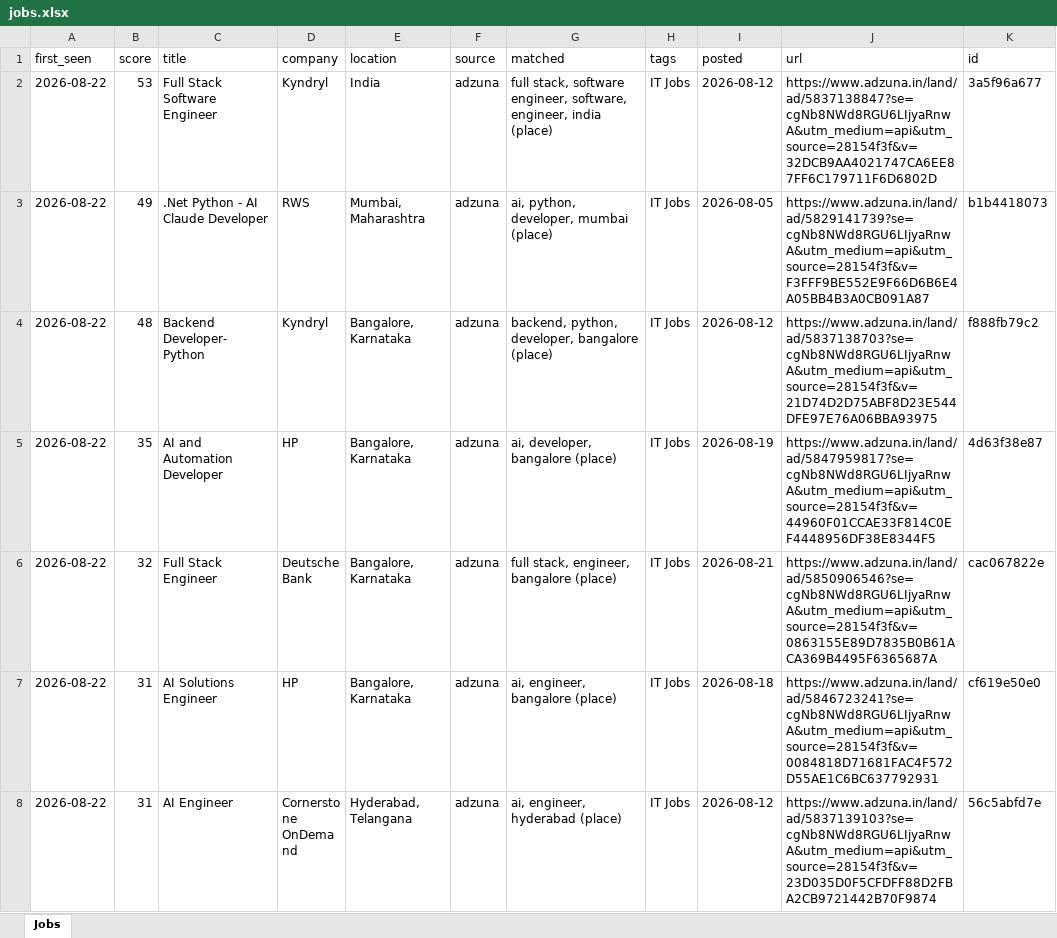
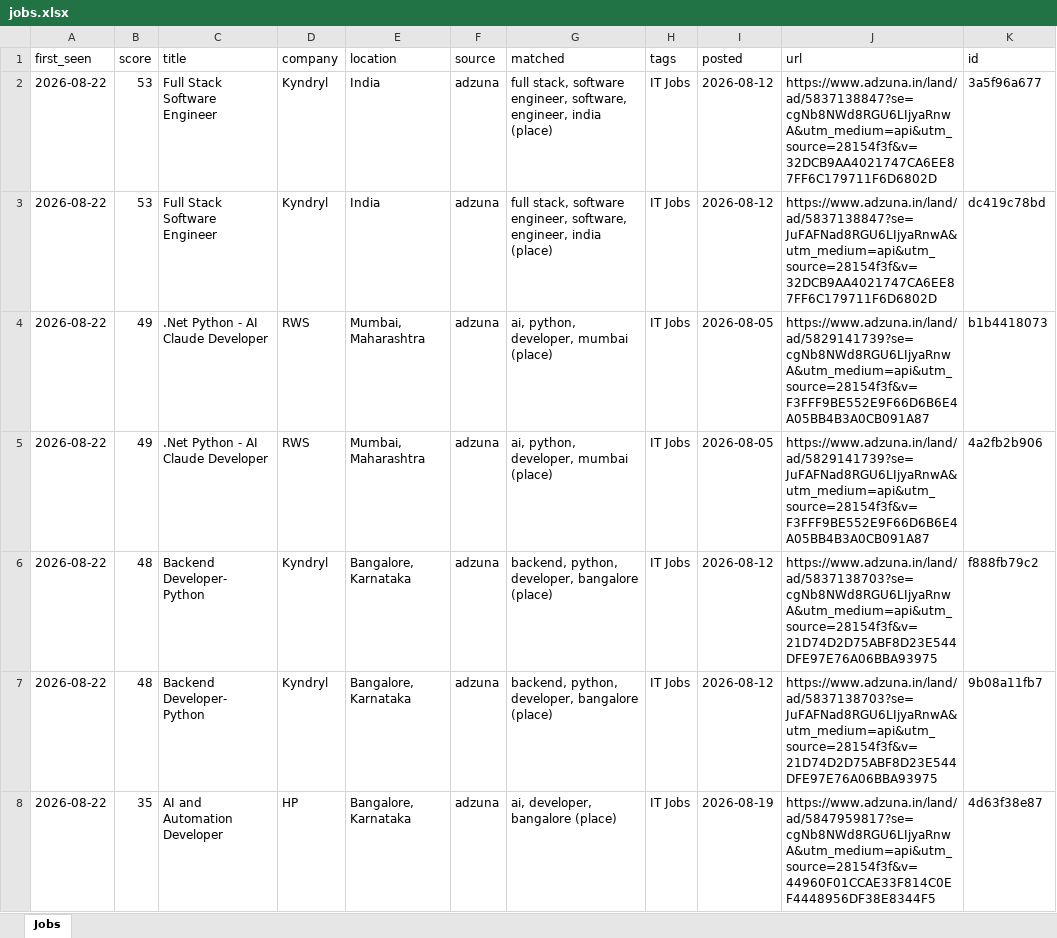
Before and after one commit to KrishnaVamshi31/jobradar, an Excel workbook: data/jobs.xlsx, sheet Jobs, drawn as a sheet; only a part is shown; the shorter side is filled out with more unchanged rows; values as stored, in another font and other column widths than the file's, no borders; the diff covers the shown part only; the diff names each change by its address in the sheet, - before the commit and + after, or states it on an @@ line.

```diff
--- a/data/jobs.xlsx (sheet Jobs)
+++ b/data/jobs.xlsx (sheet Jobs)
+row 3: 2026-08-22 | 53 | Full Stack Software Engineer | Kyndryl | India | adzuna | full stack, software engineer, software, engineer, india (place) | IT Jobs | 2026-08-12 | https://www.adzuna.in/land/ad/5837138847?se=JuFAFNad8RGU6LIjyaRnwA&utm_medium=api&utm_source=28154f3f&v=32DCB9AA4021747CA6EE87FF6C179711F6D6802D | dc419c78bd
+row 5: 2026-08-22 | 49 | .Net Python - AI Claude Developer | RWS | Mumbai, Maharashtra | adzuna | ai, python, developer, mumbai (place) | IT Jobs | 2026-08-05 | https://www.adzuna.in/land/ad/5829141739?se=JuFAFNad8RGU6LIjyaRnwA&utm_medium=api&utm_source=28154f3f&v=F3FFF9BE552E9F66D6B6E4A05BB4B3A0CB091A87 | 4a2fb2b906
+row 7: 2026-08-22 | 48 | Backend Developer- Python | Kyndryl | Bangalore, Karnataka | adzuna | backend, python, developer, bangalore (place) | IT Jobs | 2026-08-12 | https://www.adzuna.in/land/ad/5837138703?se=JuFAFNad8RGU6LIjyaRnwA&utm_medium=api&utm_source=28154f3f&v=21D74D2D75ABF8D23E544DFE97E76A06BBA93975 | 9b08a11fb7
```
Also changed, not shown: 6 added rows elsewhere in this sheet, 1 other file.
